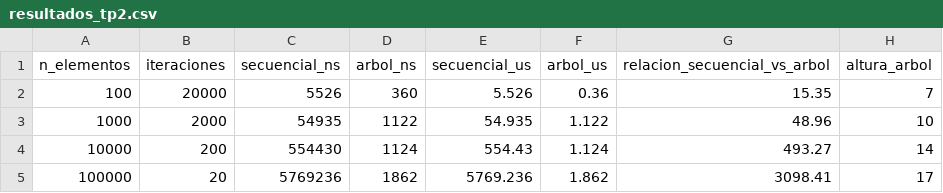
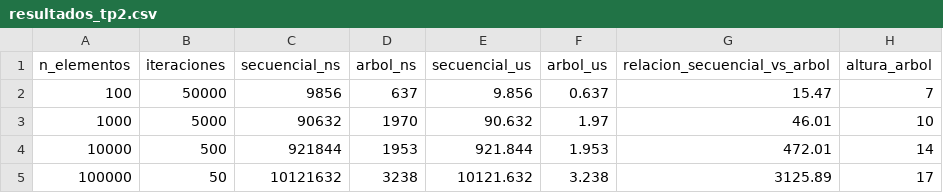
Before and after one commit to Dasein369/tpi_edd2026_recomendador, a CSV file: experimentos/resultados_tp2.csv, drawn as a sheet.

Commit message:
Add files via upload

```diff
--- a/experimentos/resultados_tp2.csv
+++ b/experimentos/resultados_tp2.csv
@@ -1,5 +1,5 @@
 n_elementos,iteraciones,secuencial_ns,arbol_ns,secuencial_us,arbol_us,relacion_secuencial_vs_arbol,altura_arbol
-100,20000,5526,360,5.526,0.36,15.35,7
-1000,2000,54935,1122,54.935,1.122,48.96,10
-10000,200,554430,1124,554.43,1.124,493.27,14
-100000,20,5769236,1862,5769.236,1.862,3098.41,17
+100,50000,9856,637,9.856,0.637,15.47,7
+1000,5000,90632,1970,90.632,1.97,46.01,10
+10000,500,921844,1953,921.844,1.953,472.01,14
+100000,50,10121632,3238,10121.632,3.238,3125.89,17
```
